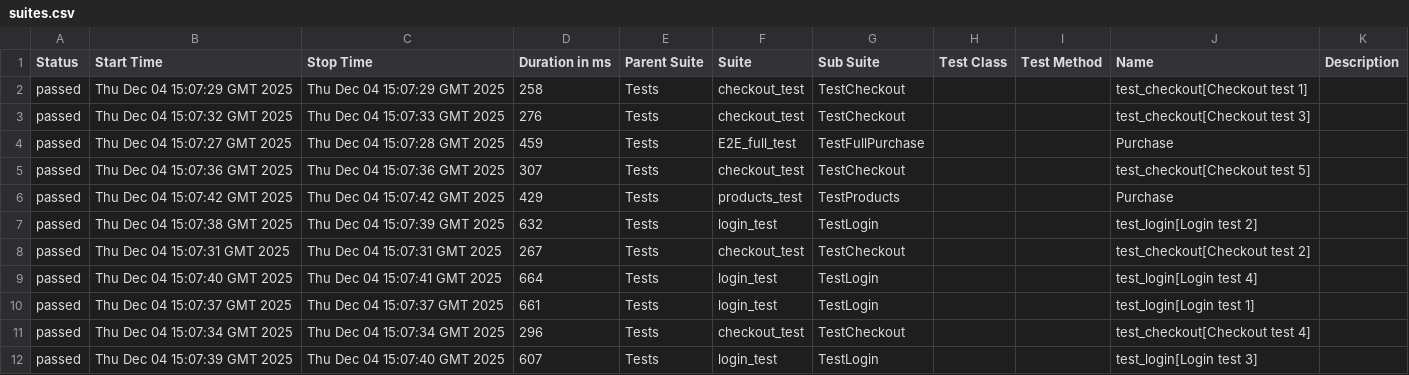
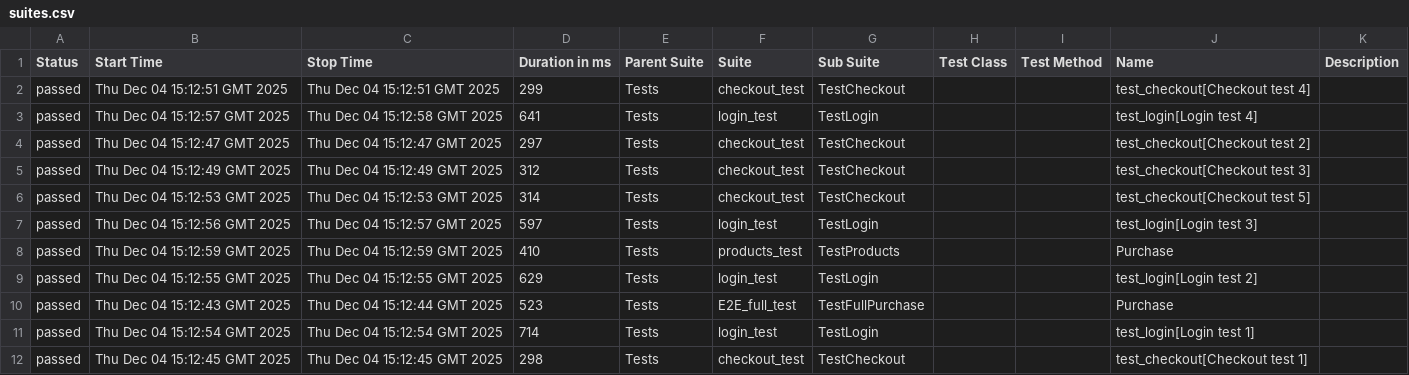
Before and after one commit to OleksandrSava/Selenium-UI-tests, a CSV file: data/suites.csv, drawn as a sheet.

```diff
--- a/data/suites.csv
+++ b/data/suites.csv
@@ -1,12 +1,12 @@
 "Status","Start Time","Stop Time","Duration in ms","Parent Suite","Suite","Sub Suite","Test Class","Test Method","Name","Description"
-"passed","Thu Dec 04 15:07:29 GMT 2025","Thu Dec 04 15:07:29 GMT 2025","258","Tests","checkout_test","TestCheckout","","","test_checkout[Checkout test 1]",""
-"passed","Thu Dec 04 15:07:32 GMT 2025","Thu Dec 04 15:07:33 GMT 2025","276","Tests","checkout_test","TestCheckout","","","test_checkout[Checkout test 3]",""
-"passed","Thu Dec 04 15:07:27 GMT 2025","Thu Dec 04 15:07:28 GMT 2025","459","Tests","E2E_full_test","TestFullPurchase","","","Purchase",""
-"passed","Thu Dec 04 15:07:36 GMT 2025","Thu Dec 04 15:07:36 GMT 2025","307","Tests","checkout_test","TestCheckout","","","test_checkout[Checkout test 5]",""
-"passed","Thu Dec 04 15:07:42 GMT 2025","Thu Dec 04 15:07:42 GMT 2025","429","Tests","products_test","TestProducts","","","Purchase",""
-"passed","Thu Dec 04 15:07:38 GMT 2025","Thu Dec 04 15:07:39 GMT 2025","632","Tests","login_test","TestLogin","","","test_login[Login test 2]",""
-"passed","Thu Dec 04 15:07:31 GMT 2025","Thu Dec 04 15:07:31 GMT 2025","267","Tests","checkout_test","TestCheckout","","","test_checkout[Checkout test 2]",""
-"passed","Thu Dec 04 15:07:40 GMT 2025","Thu Dec 04 15:07:41 GMT 2025","664","Tests","login_test","TestLogin","","","test_login[Login test 4]",""
-"passed","Thu Dec 04 15:07:37 GMT 2025","Thu Dec 04 15:07:37 GMT 2025","661","Tests","login_test","TestLogin","","","test_login[Login test 1]",""
-"passed","Thu Dec 04 15:07:34 GMT 2025","Thu Dec 04 15:07:34 GMT 2025","296","Tests","checkout_test","TestCheckout","","","test_checkout[Checkout test 4]",""
-"passed","Thu Dec 04 15:07:39 GMT 2025","Thu Dec 04 15:07:40 GMT 2025","607","Tests","login_test","TestLogin","","","test_login[Login test 3]",""
+"passed","Thu Dec 04 15:12:51 GMT 2025","Thu Dec 04 15:12:51 GMT 2025","299","Tests","checkout_test","TestCheckout","","","test_checkout[Checkout test 4]",""
+"passed","Thu Dec 04 15:12:57 GMT 2025","Thu Dec 04 15:12:58 GMT 2025","641","Tests","login_test","TestLogin","","","test_login[Login test 4]",""
+"passed","Thu Dec 04 15:12:47 GMT 2025","Thu Dec 04 15:12:47 GMT 2025","297","Tests","checkout_test","TestCheckout","","","test_checkout[Checkout test 2]",""
+"passed","Thu Dec 04 15:12:49 GMT 2025","Thu Dec 04 15:12:49 GMT 2025","312","Tests","checkout_test","TestCheckout","","","test_checkout[Checkout test 3]",""
+"passed","Thu Dec 04 15:12:53 GMT 2025","Thu Dec 04 15:12:53 GMT 2025","314","Tests","checkout_test","TestCheckout","","","test_checkout[Checkout test 5]",""
+"passed","Thu Dec 04 15:12:56 GMT 2025","Thu Dec 04 15:12:57 GMT 2025","597","Tests","login_test","TestLogin","","","test_login[Login test 3]",""
+"passed","Thu Dec 04 15:12:59 GMT 2025","Thu Dec 04 15:12:59 GMT 2025","410","Tests","products_test","TestProducts","","","Purchase",""
+"passed","Thu Dec 04 15:12:55 GMT 2025","Thu Dec 04 15:12:55 GMT 2025","629","Tests","login_test","TestLogin","","","test_login[Login test 2]",""
+"passed","Thu Dec 04 15:12:43 GMT 2025","Thu Dec 04 15:12:44 GMT 2025","523","Tests","E2E_full_test","TestFullPurchase","","","Purchase",""
+"passed","Thu Dec 04 15:12:54 GMT 2025","Thu Dec 04 15:12:54 GMT 2025","714","Tests","login_test","TestLogin","","","test_login[Login test 1]",""
+"passed","Thu Dec 04 15:12:45 GMT 2025","Thu Dec 04 15:12:45 GMT 2025","298","Tests","checkout_test","TestCheckout","","","test_checkout[Checkout test 1]",""
```
Also changed, not shown: data/behaviors.csv, 50 other files.
